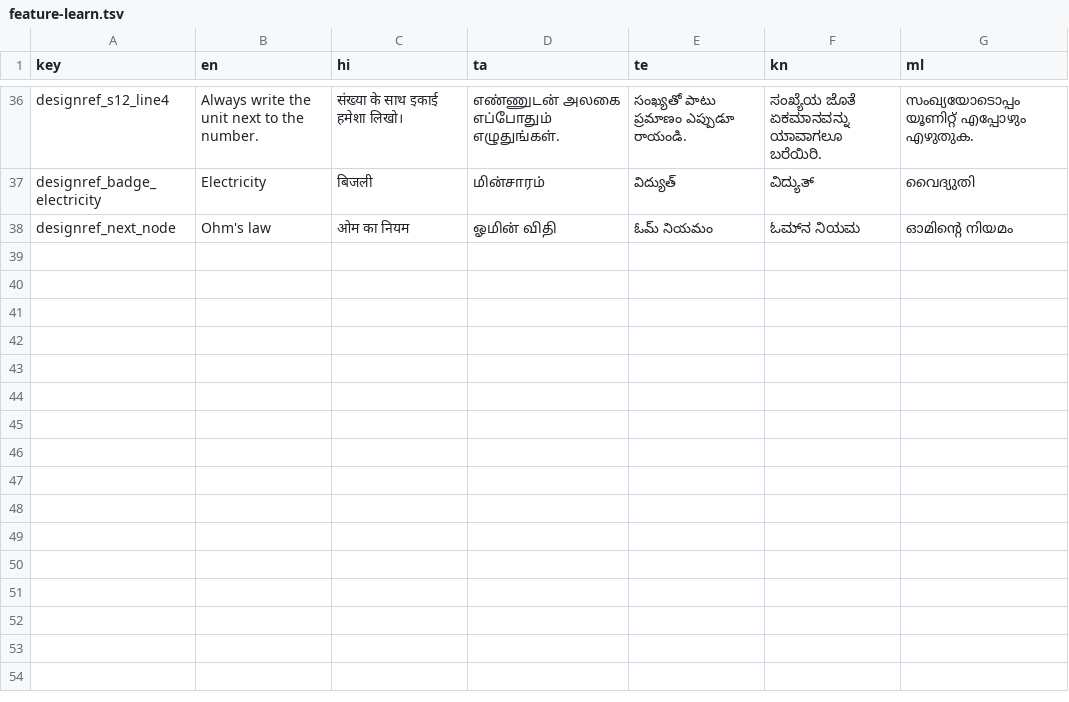
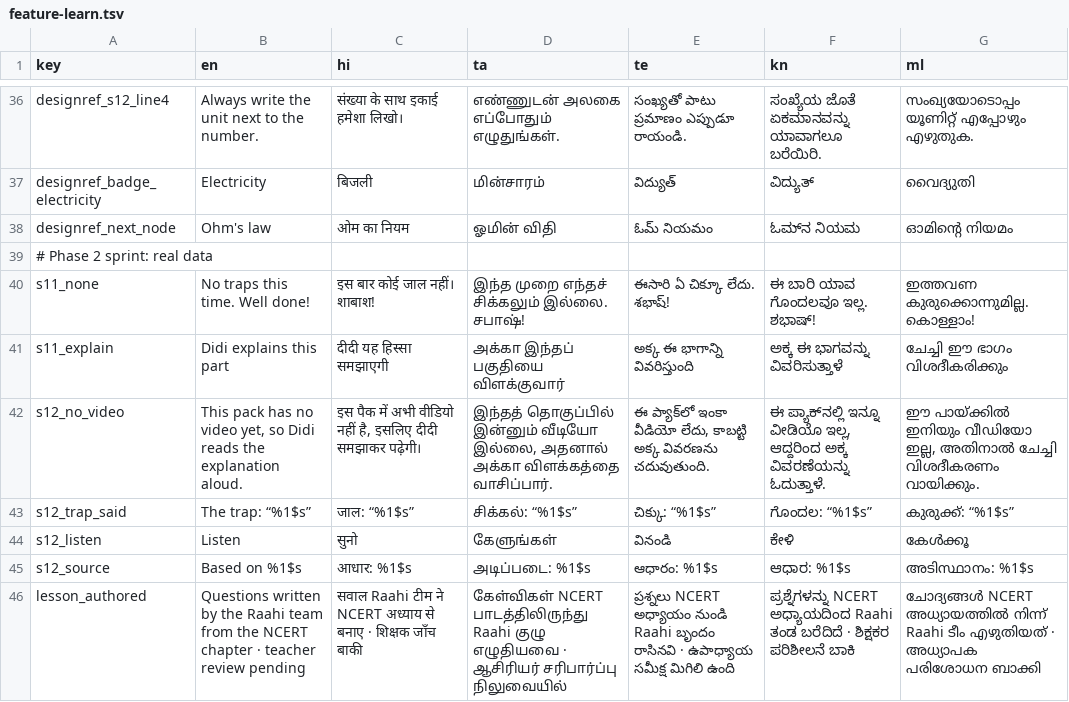
Before and after one commit to yugh88/raahi, a TSV file: apps/android/i18n/feature-learn.tsv, drawn as a sheet; only a part is shown, gaps mark what is left out.

Commit message:
android: real learning loop, scheme check and Ask Didi on the encrypted database; Hindi voice offline

```diff
--- a/apps/android/i18n/feature-learn.tsv
+++ b/apps/android/i18n/feature-learn.tsv
@@ -38 +38,9 @@ designref_badge_electricity	Electricity	बिजली	மின்சாரம
 designref_next_node	Ohm's law	ओम का नियम	ஓமின் விதி	ఓమ్ నియమం	ಓಮ್‌ನ ನಿಯಮ	ഓമിന്റെ നിയമം
+# Phase 2 sprint: real data
+s11_none	No traps this time. Well done!	इस बार कोई जाल नहीं। शाबाश!	இந்த முறை எந்தச் சிக்கலும் இல்லை. சபாஷ்!	ఈసారి ఏ చిక్కూ లేదు. శభాష్!	ಈ ಬಾರಿ ಯಾವ ಗೊಂದಲವೂ ಇಲ್ಲ. ಶಭಾಷ್!	ഇത്തവണ കുരുക്കൊന്നുമില്ല. കൊള്ളാം!
+s11_explain	Didi explains this part	दीदी यह हिस्सा समझाएगी	அக்கா இந்தப் பகுதியை விளக்குவார்	అక్క ఈ భాగాన్ని వివరిస్తుంది	ಅಕ್ಕ ಈ ಭಾಗವನ್ನು ವಿವರಿಸುತ್ತಾಳೆ	ചേച്ചി ഈ ഭാഗം വിശദീകരിക്കും
+s12_no_video	This pack has no video yet, so Didi reads the explanation aloud.	इस पैक में अभी वीडियो नहीं है, इसलिए दीदी समझाकर पढ़ेगी।	இந்தத் தொகுப்பில் இன்னும் வீடியோ இல்லை, அதனால் அக்கா விளக்கத்தை வாசிப்பார்.	ఈ ప్యాక్‌లో ఇంకా వీడియో లేదు, కాబట్టి అక్క వివరణను చదువుతుంది.	ಈ ಪ್ಯಾಕ್‌ನಲ್ಲಿ ಇನ್ನೂ ವೀಡಿಯೊ ಇಲ್ಲ, ಆದ್ದರಿಂದ ಅಕ್ಕ ವಿವರಣೆಯನ್ನು ಓದುತ್ತಾಳೆ.	ഈ പായ്ക്കിൽ ഇനിയും വീഡിയോ ഇല്ല, അതിനാൽ ചേച്ചി വിശദീകരണം വായിക്കും.
+s12_trap_said	The trap: “%1$s”	जाल: “%1$s”	சிக்கல்: “%1$s”	చిక్కు: “%1$s”	ಗೊಂದಲ: “%1$s”	കുരുക്ക്: “%1$s”
+s12_listen	Listen	सुनो	கேளுங்கள்	వినండి	ಕೇಳಿ	കേൾക്കൂ
+s12_source	Based on %1$s	आधार: %1$s	அடிப்படை: %1$s	ఆధారం: %1$s	ಆಧಾರ: %1$s	അടിസ്ഥാനം: %1$s
+lesson_authored	Questions written by the Raahi team from the NCERT chapter · teacher review pending	सवाल Raahi टीम ने NCERT अध्याय से बनाए · शिक्षक जाँच बाकी	கேள்விகள் NCERT பாடத்திலிருந்து Raahi குழு எழுதியவை · ஆசிரியர் சரிபார்ப்பு நிலுவையில்	ప్రశ్నలు NCERT అధ్యాయం నుండి Raahi బృందం రాసినవి · ఉపాధ్యాయ సమీక్ష మిగిలి ఉంది	ಪ್ರಶ್ನೆಗಳನ್ನು NCERT ಅಧ್ಯಾಯದಿಂದ Raahi ತಂಡ ಬರೆದಿದೆ · ಶಿಕ್ಷಕರ ಪರಿಶೀಲನೆ ಬಾಕಿ	ചോദ്യങ്ങൾ NCERT അധ്യായത്തിൽ നിന്ന് Raahi ടീം എഴുതിയത് · അധ്യാപക പരിശോധന ബാക്കി
```
Also changed, not shown: apps/android/i18n/feature-askdidi.tsv, apps/android/i18n/feature-earn.tsv, 50 other files.
